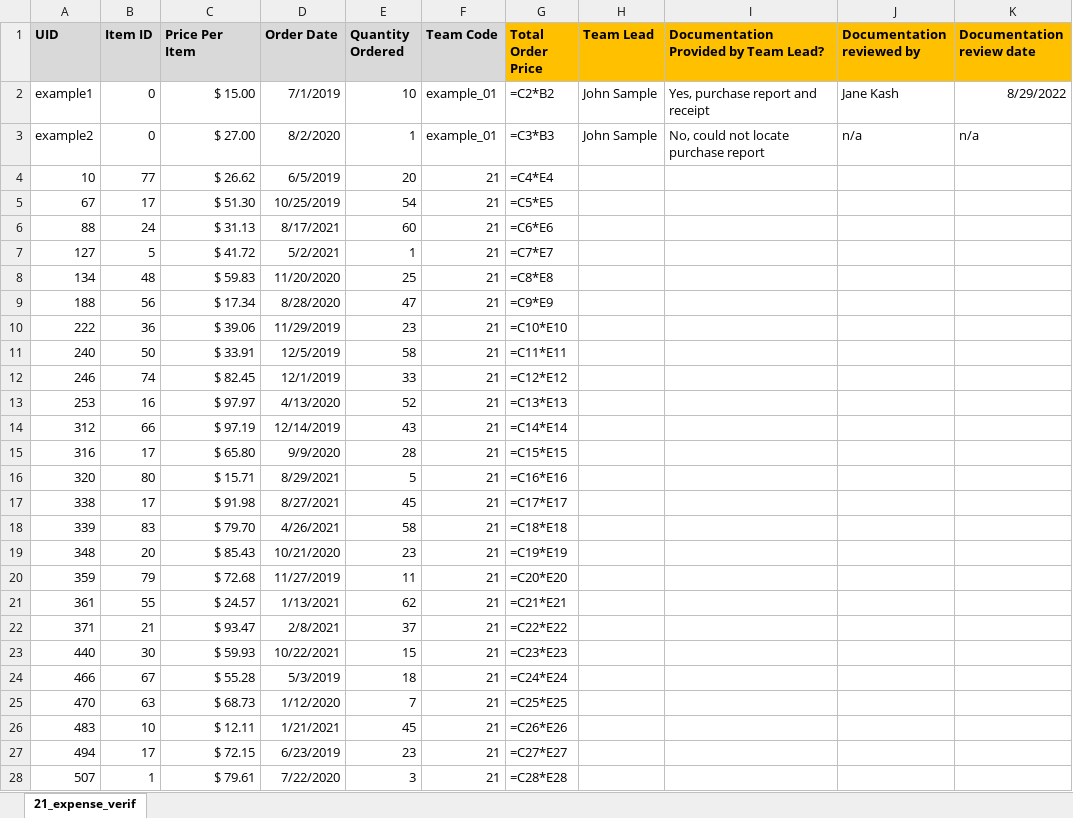
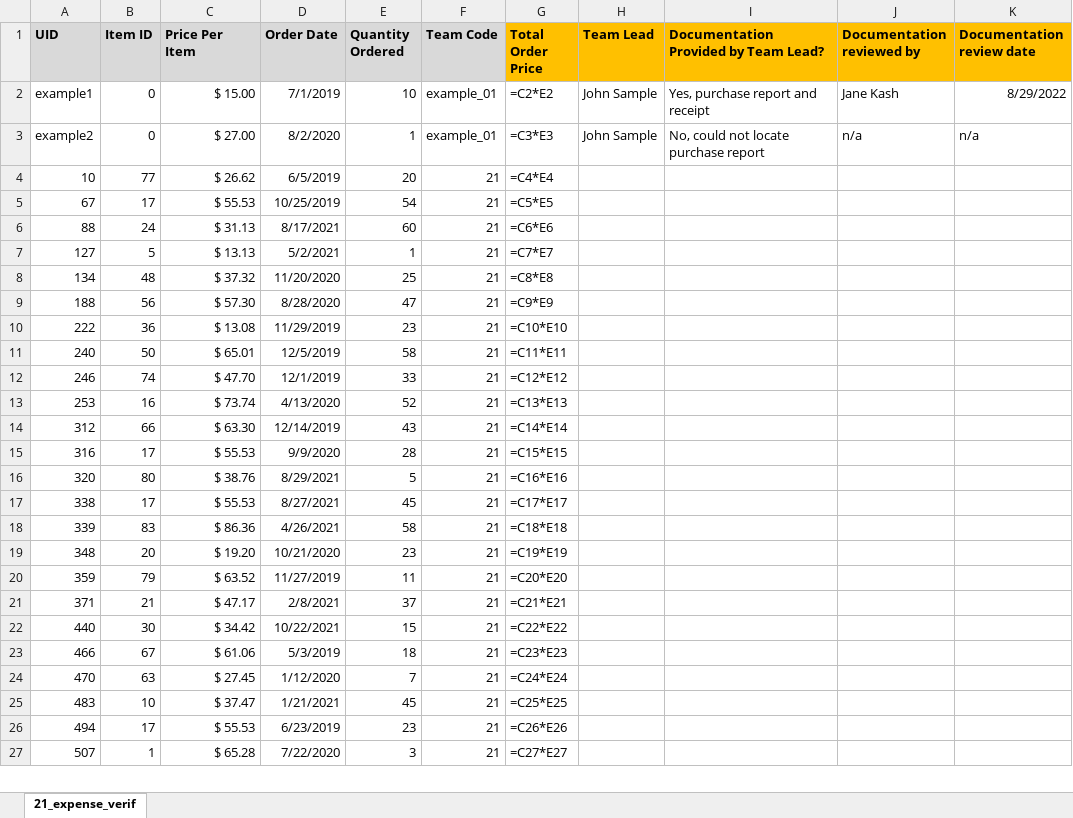
Before and after one commit to JamesPImes/xlsx_copycull, an Excel workbook: examples/generate_report_forms/script/reports/Team 21 Expense Verification Report.xlsx, sheet 21_expense_verif, drawn as a sheet; only a part is shown; values as stored, in another font and other column widths than the file's, no borders; formulas without a stored value are shown as written; removed rows and columns are numbered as before the commit, all else as after; the diff covers the shown part only; the diff names each change by its address in the sheet, - before the commit and + after, or states it on an @@ line.

```diff
--- a/examples/generate_report_forms/script/reports/Team 21 Expense Verification Report.xlsx (sheet 21_expense_verif)
+++ b/examples/generate_report_forms/script/reports/Team 21 Expense Verification Report.xlsx (sheet 21_expense_verif)
-G2 (Total Order Price): =C2*B2
+G2 (Total Order Price): =C2*E2
-G3 (Total Order Price): =C3*B3
+G3 (Total Order Price): =C3*E3
-C5 (Price Per Item): $ 51.30
+C5 (Price Per Item): $ 55.53
-C7 (Price Per Item): $ 41.72
+C7 (Price Per Item): $ 13.13
-C8 (Price Per Item): $ 59.83
+C8 (Price Per Item): $ 37.32
-C9 (Price Per Item): $ 17.34
+C9 (Price Per Item): $ 57.30
-C10 (Price Per Item): $ 39.06
+C10 (Price Per Item): $ 13.08
-C11 (Price Per Item): $ 33.91
+C11 (Price Per Item): $ 65.01
-C12 (Price Per Item): $ 82.45
+C12 (Price Per Item): $ 47.70
-C13 (Price Per Item): $ 97.97
+C13 (Price Per Item): $ 73.74
-C14 (Price Per Item): $ 97.19
+C14 (Price Per Item): $ 63.30
-C15 (Price Per Item): $ 65.80
+C15 (Price Per Item): $ 55.53
-C16 (Price Per Item): $ 15.71
+C16 (Price Per Item): $ 38.76
-C17 (Price Per Item): $ 91.98
+C17 (Price Per Item): $ 55.53
-C18 (Price Per Item): $ 79.70
+C18 (Price Per Item): $ 86.36
-C19 (Price Per Item): $ 85.43
+C19 (Price Per Item): $ 19.20
-C20 (Price Per Item): $ 72.68
+C20 (Price Per Item): $ 63.52
-row 21: 361 | 55 | $ 24.57 | 1/13/2021 | 62 | 21 | =C21*E21
-C21 (Price Per Item): $ 93.47
+C21 (Price Per Item): $ 47.17
-G21 (Total Order Price): =C22*E22
+G21 (Total Order Price): =C21*E21
-C22 (Price Per Item): $ 59.93
+C22 (Price Per Item): $ 34.42
-G22 (Total Order Price): =C23*E23
+G22 (Total Order Price): =C22*E22
-C23 (Price Per Item): $ 55.28
+C23 (Price Per Item): $ 61.06
-G23 (Total Order Price): =C24*E24
+G23 (Total Order Price): =C23*E23
-C24 (Price Per Item): $ 68.73
+C24 (Price Per Item): $ 27.45
-G24 (Total Order Price): =C25*E25
+G24 (Total Order Price): =C24*E24
-C25 (Price Per Item): $ 12.11
+C25 (Price Per Item): $ 37.47
-G25 (Total Order Price): =C26*E26
+G25 (Total Order Price): =C25*E25
-C26 (Price Per Item): $ 72.15
+C26 (Price Per Item): $ 55.53
-G26 (Total Order Price): =C27*E27
+G26 (Total Order Price): =C26*E26
-C27 (Price Per Item): $ 79.61
+C27 (Price Per Item): $ 65.28
-G27 (Total Order Price): =C28*E28
+G27 (Total Order Price): =C27*E27
```
Also changed, not shown: 2 added rows, 5 removed rows and 60 edited cells elsewhere in this sheet, examples/generate_report_forms/script/original/purchase_data.xlsx, examples/generate_report_forms/script/reports/Team 09 Expense Verification Report.xlsx, 20 other files.
